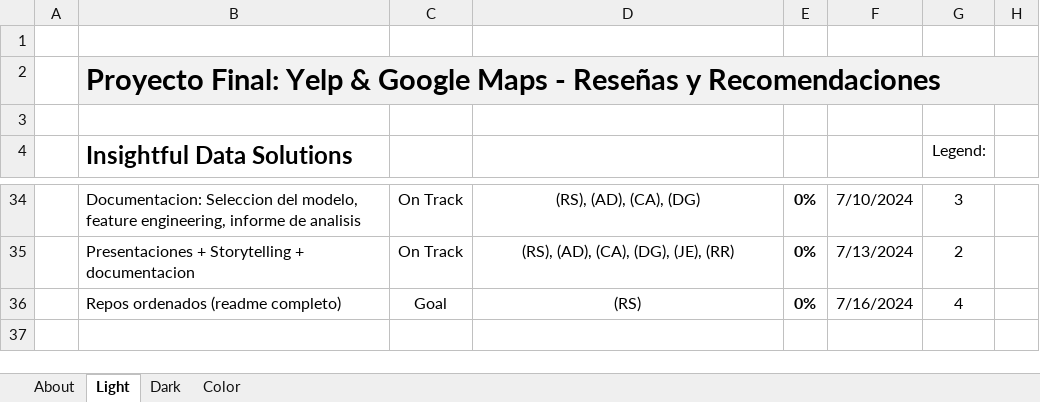
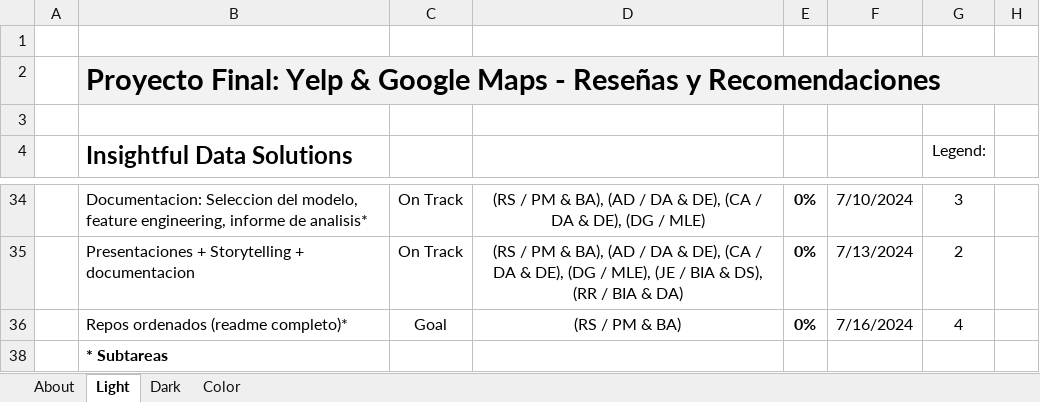
Before and after one commit to Risango/Henry-PF, an Excel workbook: Agile Gantt.xlsx, sheet Light, drawn as a sheet; only a part is shown, gaps mark what is left out; values as stored, in another font and other column widths than the file's, no borders; charts and pictures and conditional formats and table styles not drawn; rows hold the shown columns only; the diff covers the shown part only; the diff names each change by its address in the sheet, - before the commit and + after, or states it on an @@ line.

```diff
--- a/Agile Gantt.xlsx (sheet Light)
+++ b/Agile Gantt.xlsx (sheet Light)
-B34 (Insightful Data Solutions): …informe de analisis
+B34 (Insightful Data Solutions): …informe de analisis*
-D34: (RS), (AD), (CA), (DG)
+D34: (RS / PM & BA), (AD / DA & DE), (CA / DA & DE), (DG / MLE)
-D35: (RS), (AD), (CA), (DG), (JE), (RR)
+D35: (RS / PM & BA), (AD / DA & DE), (CA / DA & DE), (DG / MLE), (JE / BIA & DS), (RR / BIA & DA)
-B36 (Insightful Data Solutions): Repos ordenados (readme completo)
+B36 (Insightful Data Solutions): Repos ordenados (readme completo)*
-D36: (RS)
+D36: (RS / PM & BA)
+row 38:  | * Subtareas
```
Also changed, not shown: 27 edited cells elsewhere in this sheet, sheet Color, sheet Dark, formulas that keep their value, charts or pictures.
